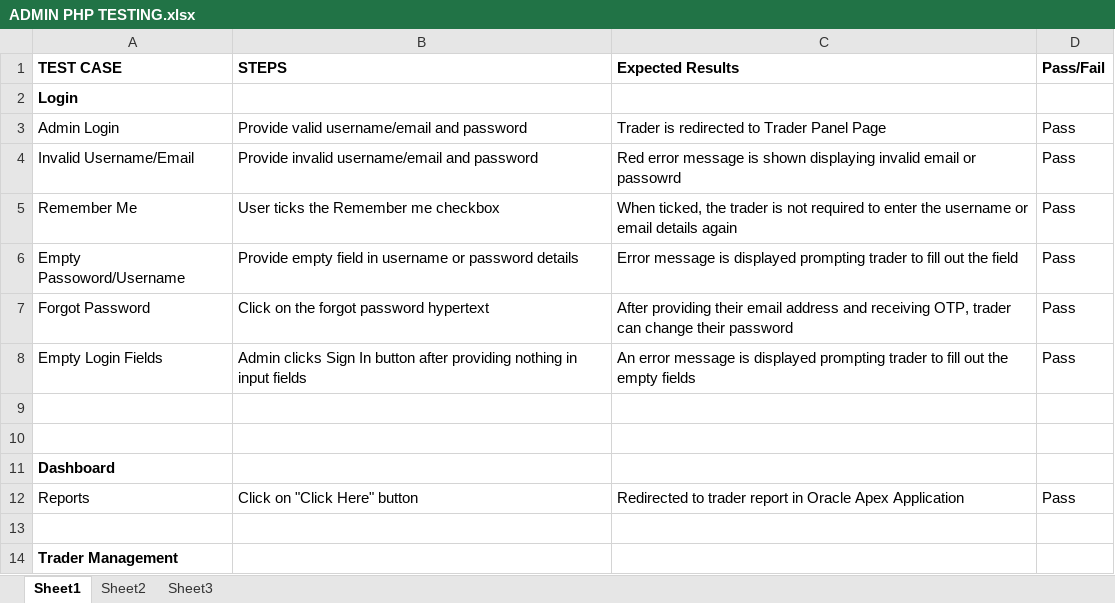
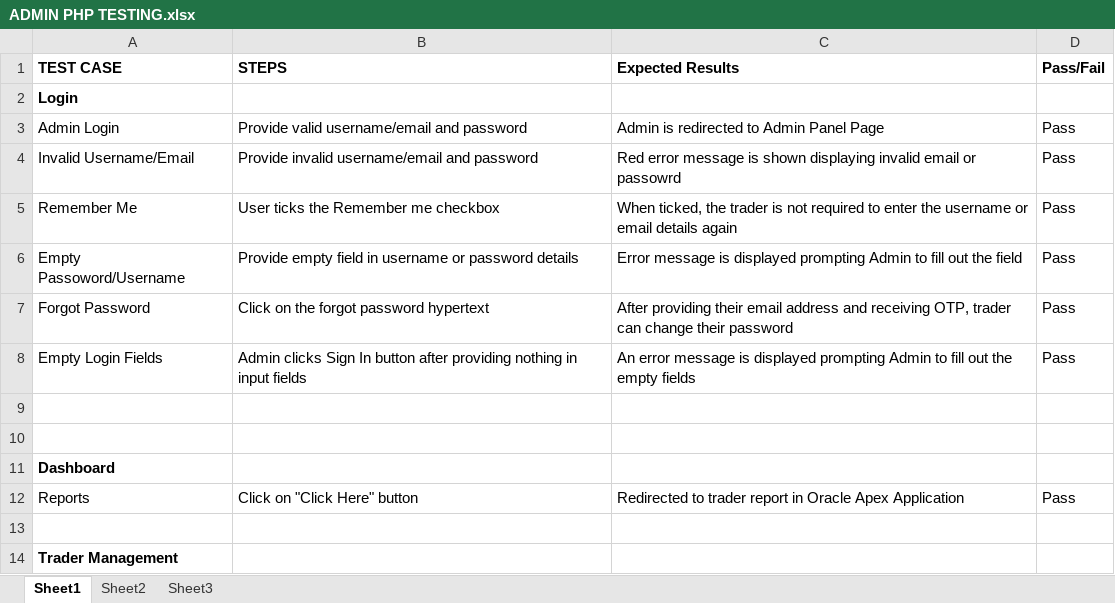
Before and after one commit to shasankStha/Team-Portfolio, an Excel workbook: 4.MONITORING AND CONTROLLING PHASE/Testing and Evaluating/Admin PHP/ADMIN PHP TESTING.xlsx, sheet Sheet1, drawn as a sheet; only a part is shown; values as stored, in another font and other column widths than the file's, no borders; the diff names each change by its address in the sheet, - before the commit and + after, or states it on an @@ line.

```diff
--- a/4.MONITORING AND CONTROLLING PHASE/Testing and Evaluating/Admin PHP/ADMIN PHP TESTING.xlsx (sheet Sheet1)
+++ b/4.MONITORING AND CONTROLLING PHASE/Testing and Evaluating/Admin PHP/ADMIN PHP TESTING.xlsx (sheet Sheet1)
-C3 (Expected Results): Trader is redirected to Trader Panel Page
+C3 (Expected Results): Admin is redirected to Admin Panel Page
-C6 (Expected Results): …displayed prompting trader to fill…
+C6 (Expected Results): …displayed prompting Admin to fill…
-C8 (Expected Results): …displayed prompting trader to fill…
+C8 (Expected Results): …displayed prompting Admin to fill…
```
Also changed, not shown: 4.MONITORING AND CONTROLLING PHASE/Testing and Evaluating/Trader PHP/TRADER PHP TESTING.xlsx, 4.MONITORING AND CONTROLLING PHASE/Testing and Evaluating/User PHP/USER PHP TESTING.xlsx, 51 other files.
